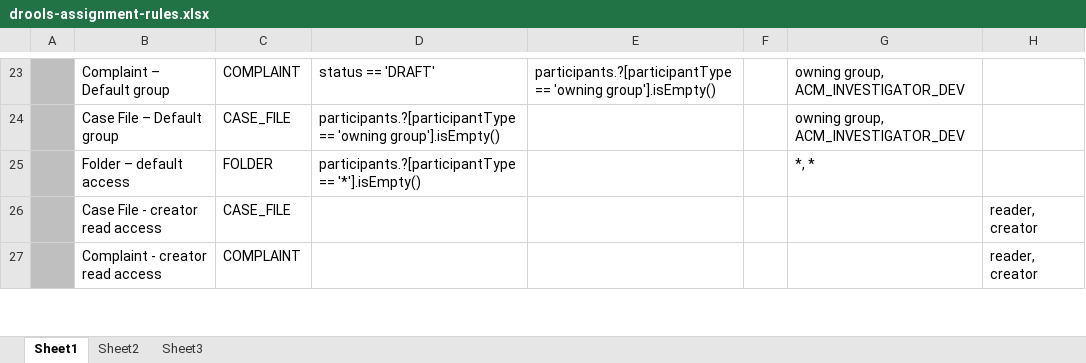
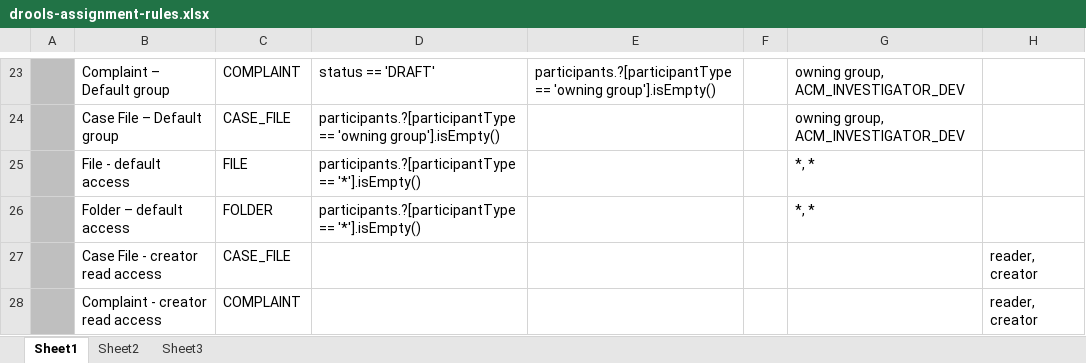
Before and after one commit to bcgov/.arkcase-employee-relations, an Excel workbook: acm/rules/drools-assignment-rules.xlsx, sheet Sheet1, drawn as a sheet; only a part is shown, gaps mark what is left out; values as stored, in another font and other column widths than the file's, no borders; the diff names each change by its address in the sheet, - before the commit and + after, or states it on an @@ line.

Commit message:
AFDP-4158 Document Level - ACL Implementation
File/Folder Assignment Rules

```diff
--- a/acm/rules/drools-assignment-rules.xlsx (sheet Sheet1)
+++ b/acm/rules/drools-assignment-rules.xlsx (sheet Sheet1)
+row 25:  | File - default access | FILE | participants.?[participantType == '*'].isEmpty() |  |  | *, *
```
